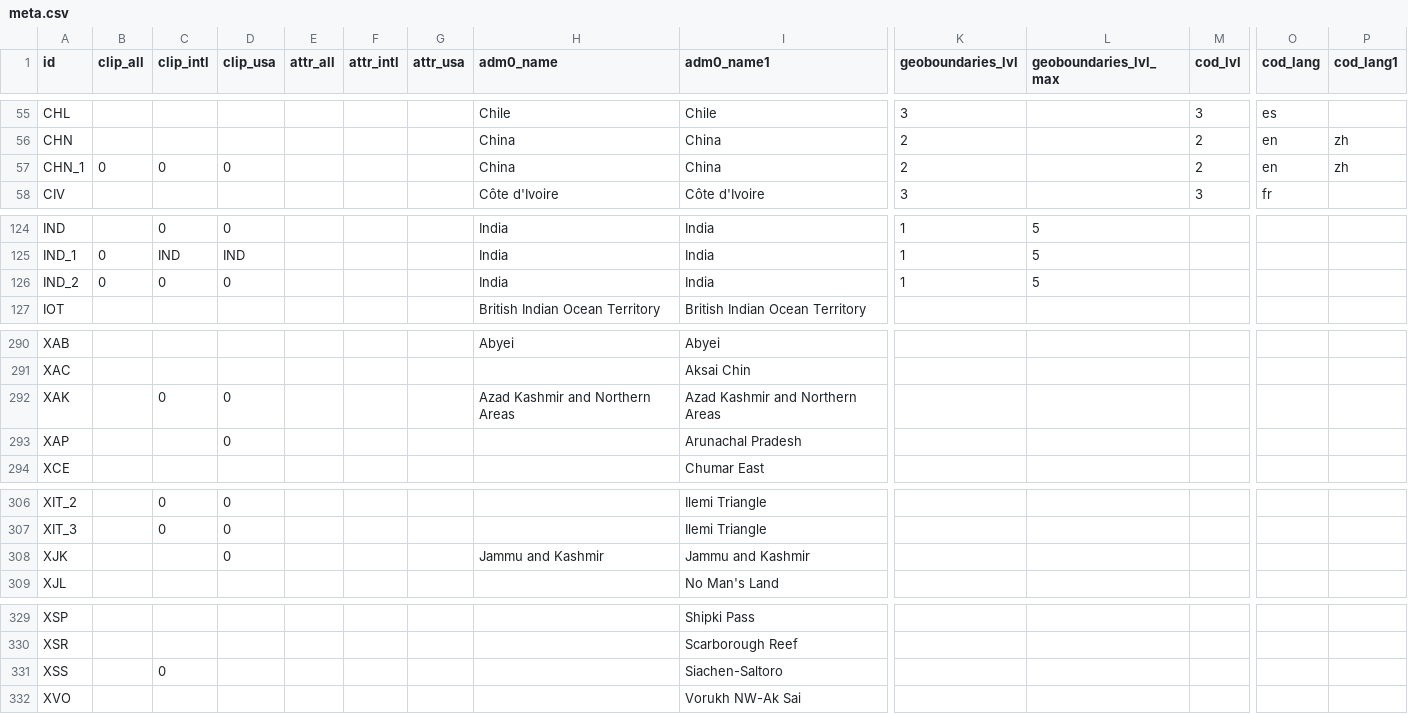
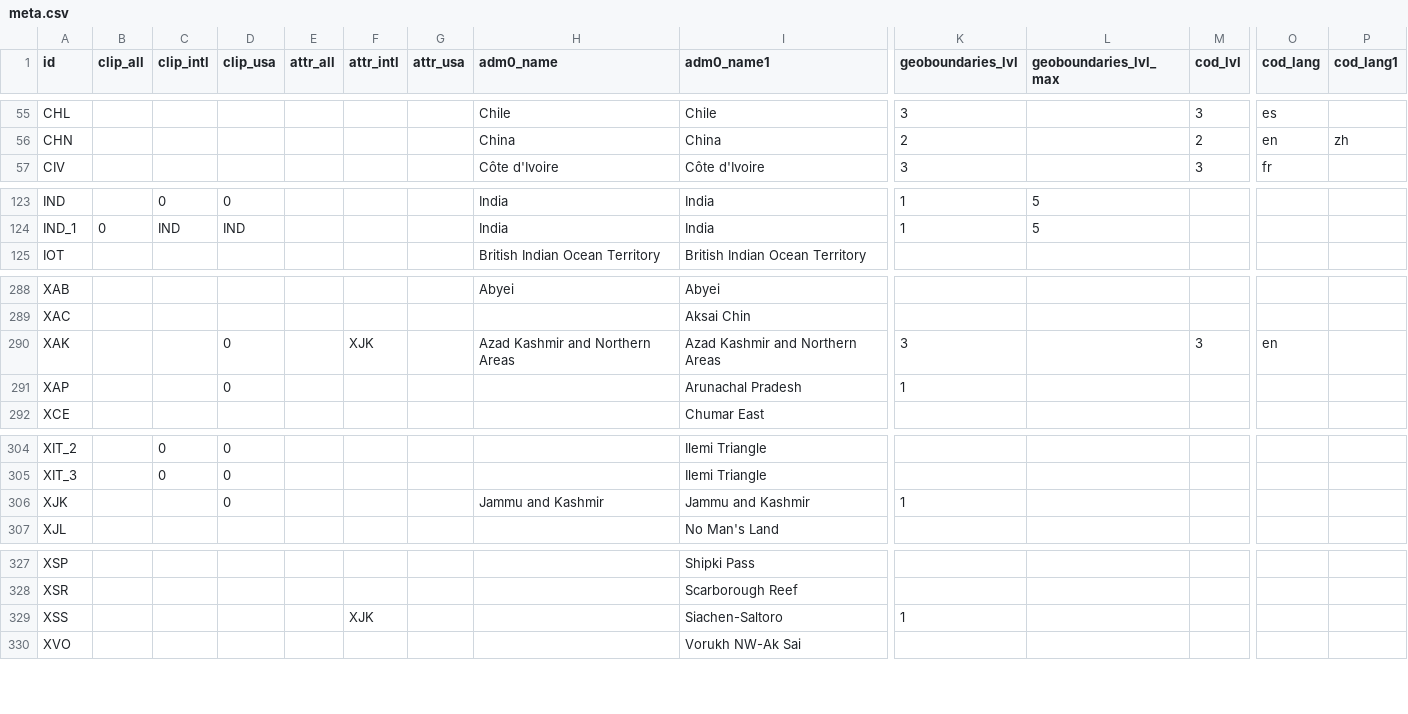
Before and after one commit to fieldmaps/admin-boundaries, a CSV file: inputs/meta.csv, drawn as a sheet; only a part is shown, gaps mark what is left out; removed rows and columns are numbered as before the commit, all else as after; rows hold the shown columns only; the diff names each change by its address in the sheet, - before the commit and + after, or states it on an @@ line.

```diff
--- a/inputs/meta.csv
+++ b/inputs/meta.csv
-row 57: CHN_1 | 0 | 0 | 0 |  |  |  | China | China | 2 |  | 2 | en | zh
-row 126: IND_2 | 0 | 0 | 0 |  |  |  | India | India | 1 | 5
-C290 (clip_intl): 0
+C290 (clip_intl): (empty)
-F290 (attr_intl): (empty)
+F290 (attr_intl): XJK
-K290 (geoboundaries_lvl): (empty)
+K290 (geoboundaries_lvl): 3
-M290 (cod_lvl): (empty)
+M290 (cod_lvl): 3
-O290 (cod_lang): (empty)
+O290 (cod_lang): en
-K291 (geoboundaries_lvl): (empty)
+K291 (geoboundaries_lvl): 1
-K306 (geoboundaries_lvl): (empty)
+K306 (geoboundaries_lvl): 1
-C329 (clip_intl): 0
+C329 (clip_intl): (empty)
-F329 (attr_intl): (empty)
+F329 (attr_intl): XJK
-K329 (geoboundaries_lvl): (empty)
+K329 (geoboundaries_lvl): 1
```
Also changed, not shown: inputs/cod.csv, inputs/geoboundaries.csv, 31 other files.
